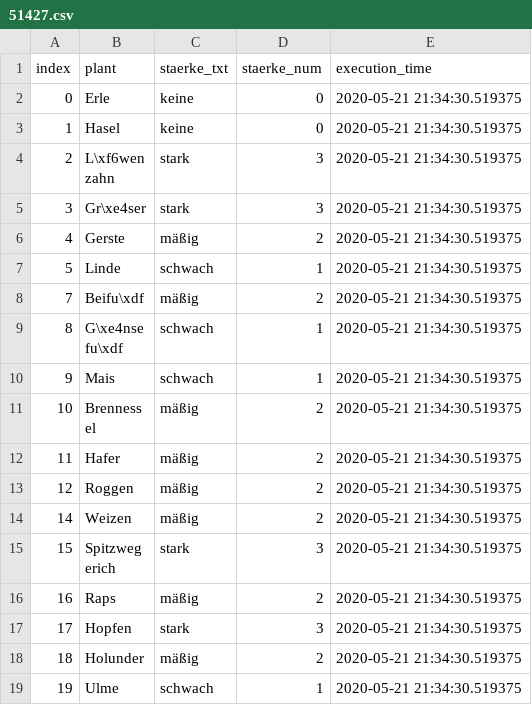
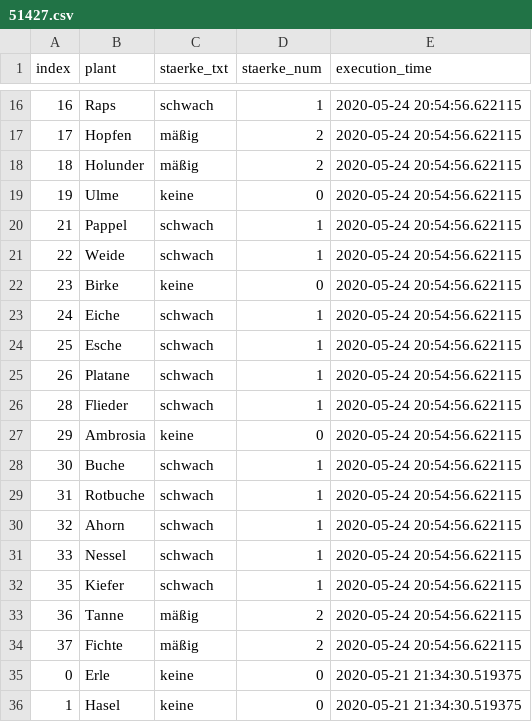
Before and after one commit to EED85/webscrapping---pollenflug, a CSV file: src/data/51427.csv, drawn as a sheet; only a part is shown, gaps mark what is left out; the shorter side is filled out with more unchanged rows; the diff covers the shown part only; the diff names each change by its address in the sheet, - before the commit and + after, or states it on an @@ line.

```diff
--- a/src/data/51427.csv
+++ b/src/data/51427.csv
+row 16: 16 | Raps | schwach | 1 | 2020-05-24 20:54:56.622115
+row 17: 17 | Hopfen | mäßig | 2 | 2020-05-24 20:54:56.622115
+row 18: 18 | Holunder | mäßig | 2 | 2020-05-24 20:54:56.622115
+row 19: 19 | Ulme | keine | 0 | 2020-05-24 20:54:56.622115
+row 20: 21 | Pappel | schwach | 1 | 2020-05-24 20:54:56.622115
+row 21: 22 | Weide | schwach | 1 | 2020-05-24 20:54:56.622115
+row 22: 23 | Birke | keine | 0 | 2020-05-24 20:54:56.622115
+row 23: 24 | Eiche | schwach | 1 | 2020-05-24 20:54:56.622115
+row 24: 25 | Esche | schwach | 1 | 2020-05-24 20:54:56.622115
+row 25: 26 | Platane | schwach | 1 | 2020-05-24 20:54:56.622115
+row 26: 28 | Flieder | schwach | 1 | 2020-05-24 20:54:56.622115
+row 27: 29 | Ambrosia | keine | 0 | 2020-05-24 20:54:56.622115
+row 28: 30 | Buche | schwach | 1 | 2020-05-24 20:54:56.622115
+row 29: 31 | Rotbuche | schwach | 1 | 2020-05-24 20:54:56.622115
+row 30: 32 | Ahorn | schwach | 1 | 2020-05-24 20:54:56.622115
+row 31: 33 | Nessel | schwach | 1 | 2020-05-24 20:54:56.622115
+row 32: 35 | Kiefer | schwach | 1 | 2020-05-24 20:54:56.622115
+row 33: 36 | Tanne | mäßig | 2 | 2020-05-24 20:54:56.622115
+row 34: 37 | Fichte | mäßig | 2 | 2020-05-24 20:54:56.622115
```
Also changed, not shown: 14 added rows elsewhere in this file, src/data/38100.csv, src/data/Welling.csv.
